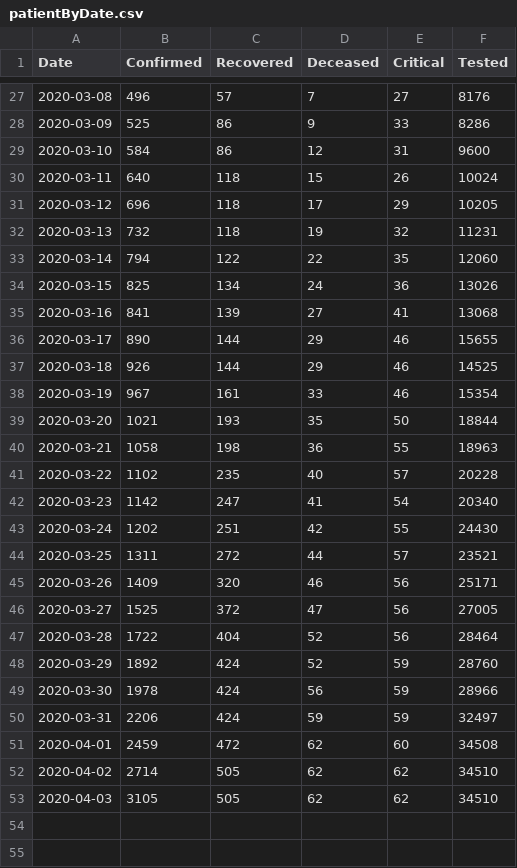
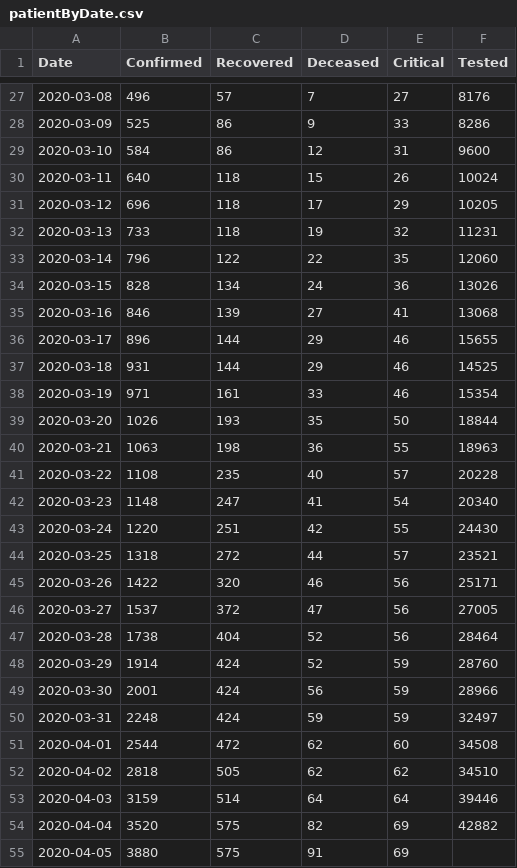
Before and after one commit to woshahua/corona_server, a CSV file: staticFile/patientByDate.csv, drawn as a sheet; only a part is shown, gaps mark what is left out; the diff covers the shown part only.

```diff
--- a/staticFile/patientByDate.csv
+++ b/staticFile/patientByDate.csv
@@ -31,23 +31,25 @@ Date,Confirmed,Recovered,Deceased,Critical,Tested
 2020-03-12,696,118,17,29,10205
-2020-03-13,732,118,19,32,11231
-2020-03-14,794,122,22,35,12060
-2020-03-15,825,134,24,36,13026
-2020-03-16,841,139,27,41,13068
-2020-03-17,890,144,29,46,15655
-2020-03-18,926,144,29,46,14525
-2020-03-19,967,161,33,46,15354
-2020-03-20,1021,193,35,50,18844
-2020-03-21,1058,198,36,55,18963
-2020-03-22,1102,235,40,57,20228
-2020-03-23,1142,247,41,54,20340
-2020-03-24,1202,251,42,55,24430
-2020-03-25,1311,272,44,57,23521
-2020-03-26,1409,320,46,56,25171
-2020-03-27,1525,372,47,56,27005
-2020-03-28,1722,404,52,56,28464
-2020-03-29,1892,424,52,59,28760
-2020-03-30,1978,424,56,59,28966
-2020-03-31,2206,424,59,59,32497
-2020-04-01,2459,472,62,60,34508
-2020-04-02,2714,505,62,62,34510
-2020-04-03,3105,505,62,62,34510
+2020-03-13,733,118,19,32,11231
+2020-03-14,796,122,22,35,12060
+2020-03-15,828,134,24,36,13026
+2020-03-16,846,139,27,41,13068
+2020-03-17,896,144,29,46,15655
+2020-03-18,931,144,29,46,14525
+2020-03-19,971,161,33,46,15354
+2020-03-20,1026,193,35,50,18844
+2020-03-21,1063,198,36,55,18963
+2020-03-22,1108,235,40,57,20228
+2020-03-23,1148,247,41,54,20340
+2020-03-24,1220,251,42,55,24430
+2020-03-25,1318,272,44,57,23521
+2020-03-26,1422,320,46,56,25171
+2020-03-27,1537,372,47,56,27005
+2020-03-28,1738,404,52,56,28464
+2020-03-29,1914,424,52,59,28760
+2020-03-30,2001,424,56,59,28966
+2020-03-31,2248,424,59,59,32497
+2020-04-01,2544,472,62,60,34508
+2020-04-02,2818,505,62,62,34510
+2020-04-03,3159,514,64,64,39446
+2020-04-04,3520,575,82,69,42882
+2020-04-05,3880,575,91,69,
```
Also changed, not shown: 8 edited cells elsewhere in this file, staticFile/patientByLocation.csv, 2 other files.
